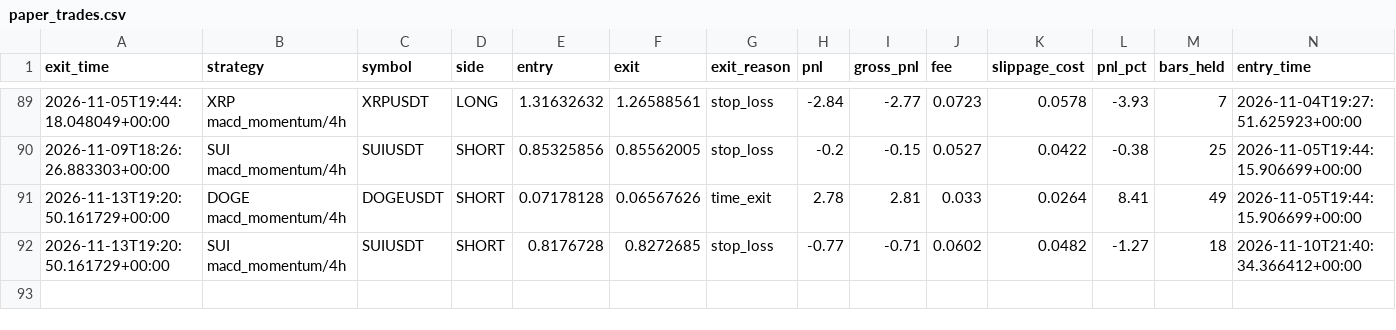
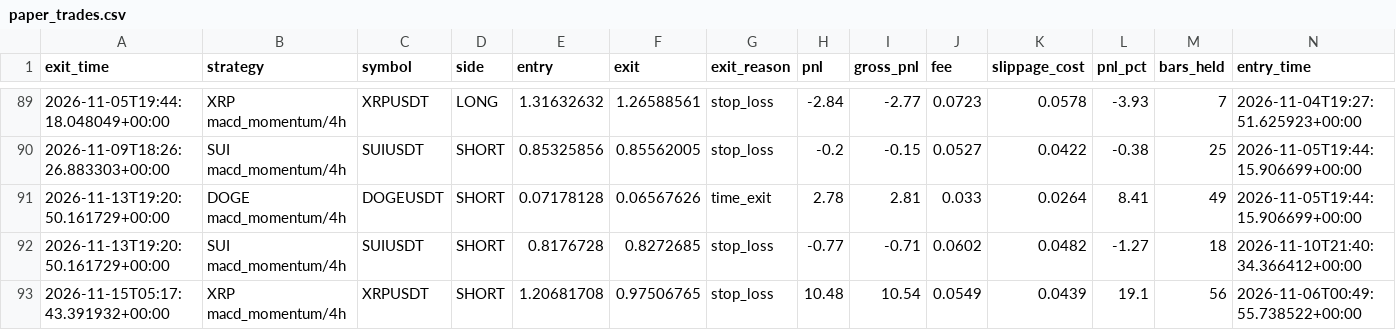
Before and after one commit to movingredstone/crypto-signals, a CSV file: paper_trades.csv, drawn as a sheet; only a part is shown, gaps mark what is left out; rows hold the shown columns only; the diff names each change by its address in the sheet, - before the commit and + after, or states it on an @@ line.

Commit message:
paper: update [2026-11-15 05:17]

```diff
--- a/paper_trades.csv
+++ b/paper_trades.csv
+row 93: 2026-11-15T05:17:43.391932+00:00 | XRP macd_momentum/4h | XRPUSDT | SHORT | 1.20681708 | 0.97506765 | stop_loss | 10.48 | 10.54 | 0.0549 | 0.0439 | 19.1 | 56 | 2026-11-06T00:49:55.738522+00:00
```
Also changed, not shown: 1 other file.
